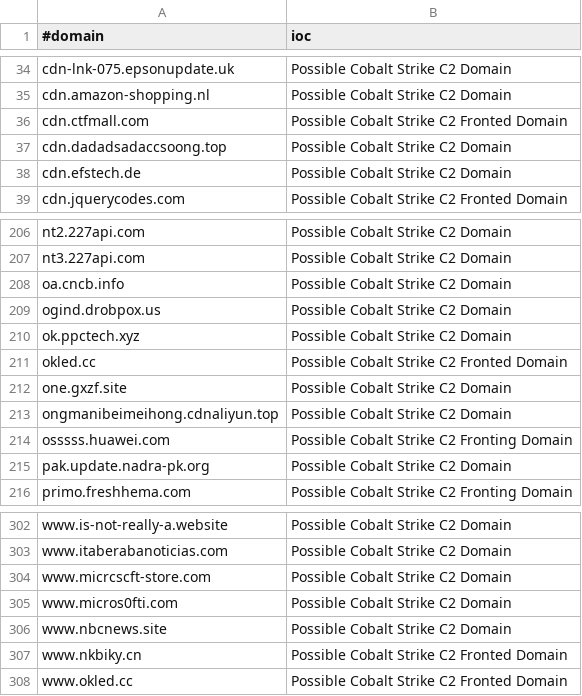
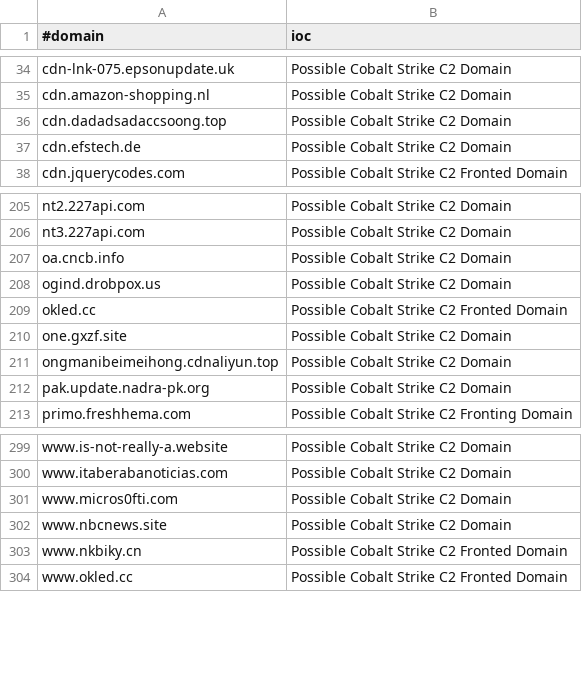
Before and after one commit to beac0n5/C2IntelFeeds, a CSV file: feeds/domainC2s-30day.csv, drawn as a sheet; only a part is shown, gaps mark what is left out; the diff names each change by its address in the sheet, - before the commit and + after, or states it on an @@ line.

```diff
--- a/feeds/domainC2s-30day.csv
+++ b/feeds/domainC2s-30day.csv
-row 36: cdn.ctfmall.com | Possible Cobalt Strike C2 Fronted Domain
-row 210: ok.ppctech.xyz | Possible Cobalt Strike C2 Domain
-row 214: osssss.huawei.com | Possible Cobalt Strike C2 Fronting Domain
-row 304: www.micrcscft-store.com | Possible Cobalt Strike C2 Domain
```
Also changed, not shown: feeds/IPC2s-30day.csv, feeds/domainC2swithURL-30day-filter-abused.csv, 9 other files.
